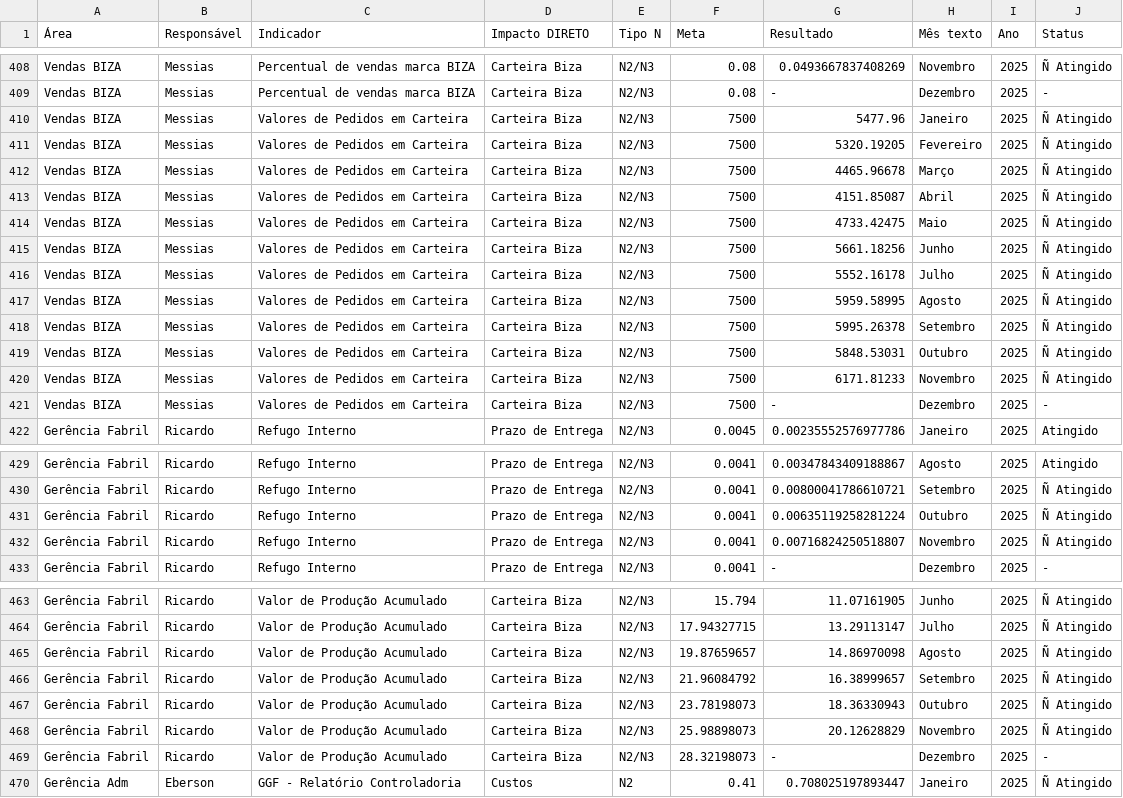
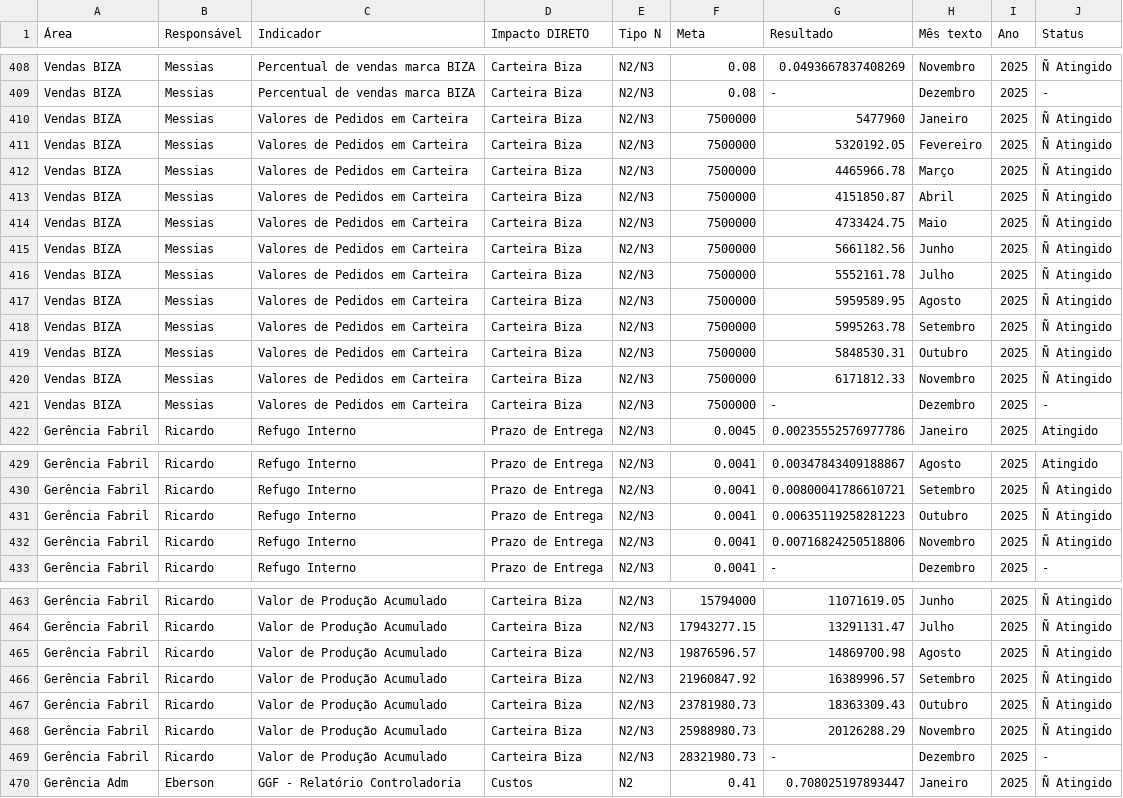
Before and after one commit to SGIBIZA/Painel-de-Metas-BIZA, a CSV file: base_n3.csv, drawn as a sheet; only a part is shown, gaps mark what is left out; the diff covers the shown part only; the diff names each change by its address in the sheet, - before the commit and + after, or states it on an @@ line.

```diff
--- a/base_n3.csv
+++ b/base_n3.csv
-F410:F421 (Meta): 7500
+F410:F421 (Meta): 7500000
-G410 (Resultado): 5477.96
+G410 (Resultado): 5477960
-G411 (Resultado): 5320.19205
+G411 (Resultado): 5320192.05
-G412 (Resultado): 4465.96678
+G412 (Resultado): 4465966.78
-G413 (Resultado): 4151.85087
+G413 (Resultado): 4151850.87
-G414 (Resultado): 4733.42475
+G414 (Resultado): 4733424.75
-G415 (Resultado): 5661.18256
+G415 (Resultado): 5661182.56
-G416 (Resultado): 5552.16178
+G416 (Resultado): 5552161.78
-G417 (Resultado): 5959.58995
+G417 (Resultado): 5959589.95
-G418 (Resultado): 5995.26378
+G418 (Resultado): 5995263.78
-G419 (Resultado): 5848.53031
+G419 (Resultado): 5848530.31
-G420 (Resultado): 6171.81233
+G420 (Resultado): 6171812.33
-G431 (Resultado): 0.00635119258281224
+G431 (Resultado): 0.00635119258281223
-G432 (Resultado): 0.00716824250518807
+G432 (Resultado): 0.00716824250518806
-F463 (Meta): 15.794
+F463 (Meta): 15794000
-G463 (Resultado): 11.07161905
+G463 (Resultado): 11071619.05
-F464 (Meta): 17.94327715
+F464 (Meta): 17943277.15
-G464 (Resultado): 13.29113147
+G464 (Resultado): 13291131.47
-F465 (Meta): 19.87659657
+F465 (Meta): 19876596.57
-G465 (Resultado): 14.86970098
+G465 (Resultado): 14869700.98
-F466 (Meta): 21.96084792
+F466 (Meta): 21960847.92
-G466 (Resultado): 16.38999657
+G466 (Resultado): 16389996.57
-F467 (Meta): 23.78198073
+F467 (Meta): 23781980.73
-G467 (Resultado): 18.36330943
+G467 (Resultado): 18363309.43
-F468 (Meta): 25.98898073
+F468 (Meta): 25988980.73
-G468 (Resultado): 20.12628829
+G468 (Resultado): 20126288.29
-F469 (Meta): 28.32198073
+F469 (Meta): 28321980.73
```
Also changed, not shown: 65 edited cells elsewhere in this file, 1 other file.
